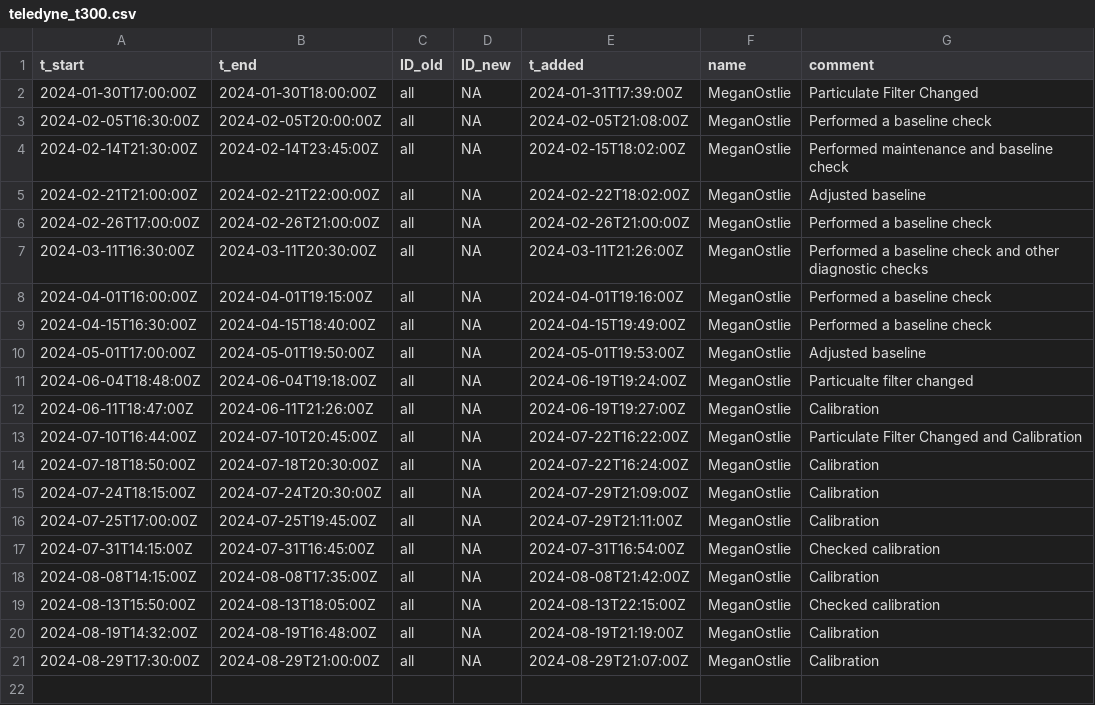
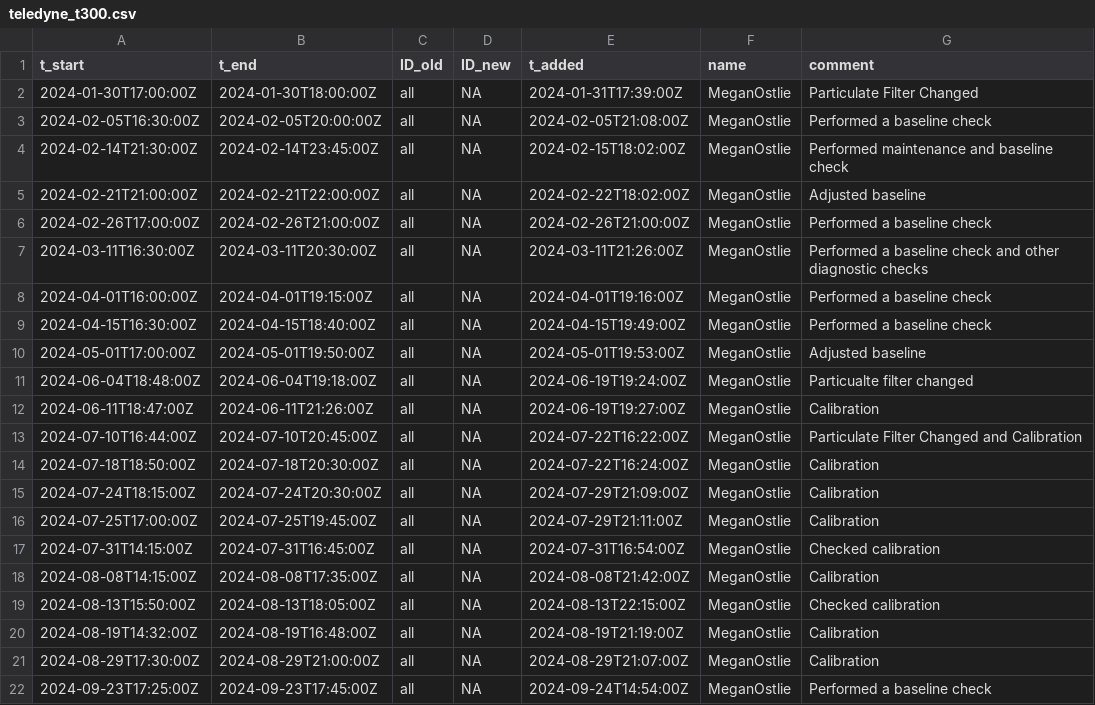
Before and after one commit to uataq/data-pipeline, a CSV file: bad/wbb/teledyne_t300.csv, drawn as a sheet.

Commit message:
Update teledyne_t300.csv

```diff
--- a/bad/wbb/teledyne_t300.csv
+++ b/bad/wbb/teledyne_t300.csv
@@ -21 +21,2 @@ t_start,t_end,ID_old,ID_new,t_added,name,comment
 2024-08-29T17:30:00Z,2024-08-29T21:00:00Z,all,NA,2024-08-29T21:07:00Z,MeganOstlie,Calibration
+2024-09-23T17:25:00Z,2024-09-23T17:45:00Z,all,NA,2024-09-24T14:54:00Z,MeganOstlie,Performed a baseline check
```
